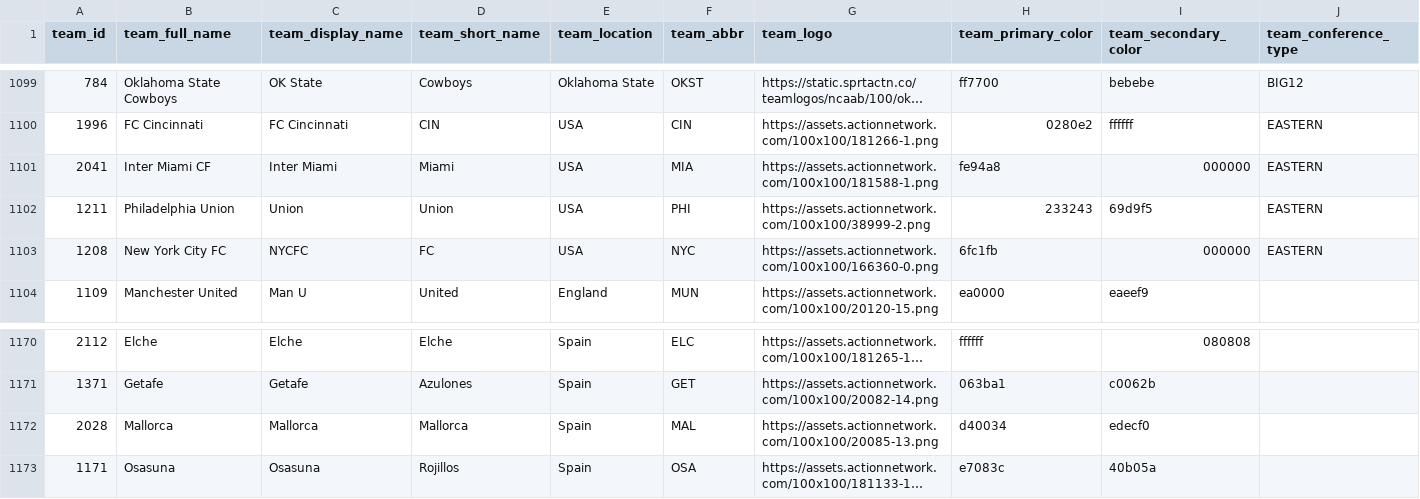
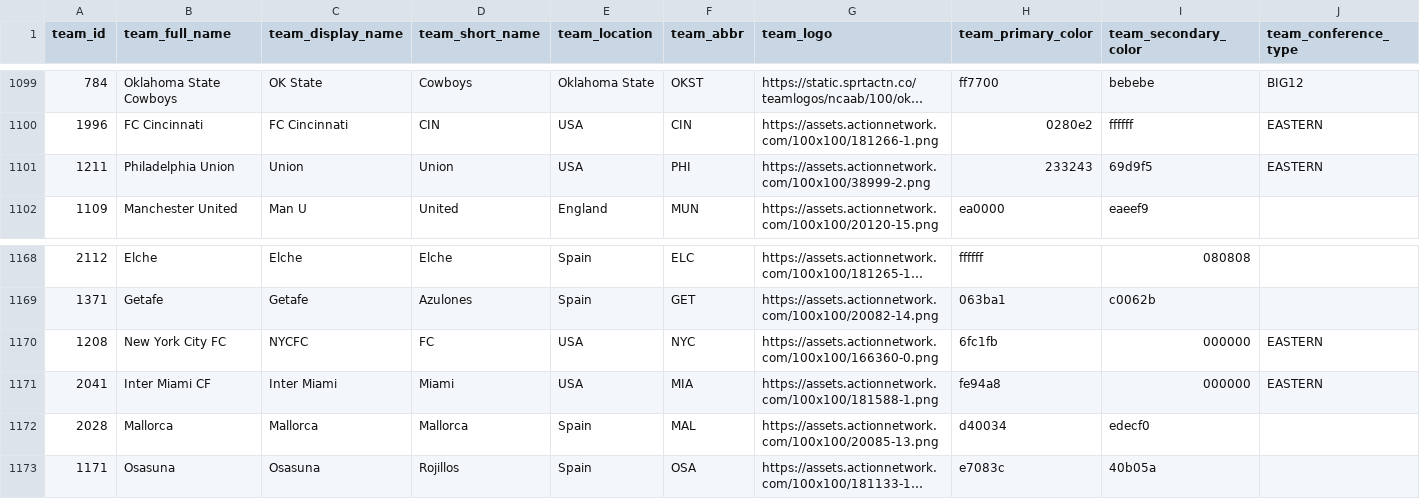
Before and after one commit to aaroncolesmith/data_action_network_clean, a CSV file: data/teams_db.csv, drawn as a sheet; only a part is shown, gaps mark what is left out; long unchanged cells end in …; removed rows and columns are numbered as before the commit, all else as after; rows hold the shown columns only; the diff covers the shown part only; the diff names each change by its address in the sheet, - before the commit and + after, or states it on an @@ line.

Commit message:
Update data

```diff
--- a/data/teams_db.csv
+++ b/data/teams_db.csv
-row 1101: 2041 | Inter Miami CF | Inter Miami | Miami | USA | MIA | https://assets.actionnetwork.com/100x100/181588-1.png | fe94a8 | 000000 | EASTERN
-row 1103: 1208 | New York City FC | NYCFC | FC | USA | NYC | https://assets.actionnetwork.com/100x100/166360-0.png | 6fc1fb | 000000 | EASTERN
+row 1170: 1208 | New York City FC | NYCFC | FC | USA | NYC | https://assets.actionnetwork.com/100x100/166360-0.png | 6fc1fb | 000000 | EASTERN
+row 1171: 2041 | Inter Miami CF | Inter Miami | Miami | USA | MIA | https://assets.actionnetwork.com/100x100/181588-1.png | fe94a8 | 000000 | EASTERN
```
Also changed, not shown: 16 edited cells elsewhere in this file, 5 other files.
